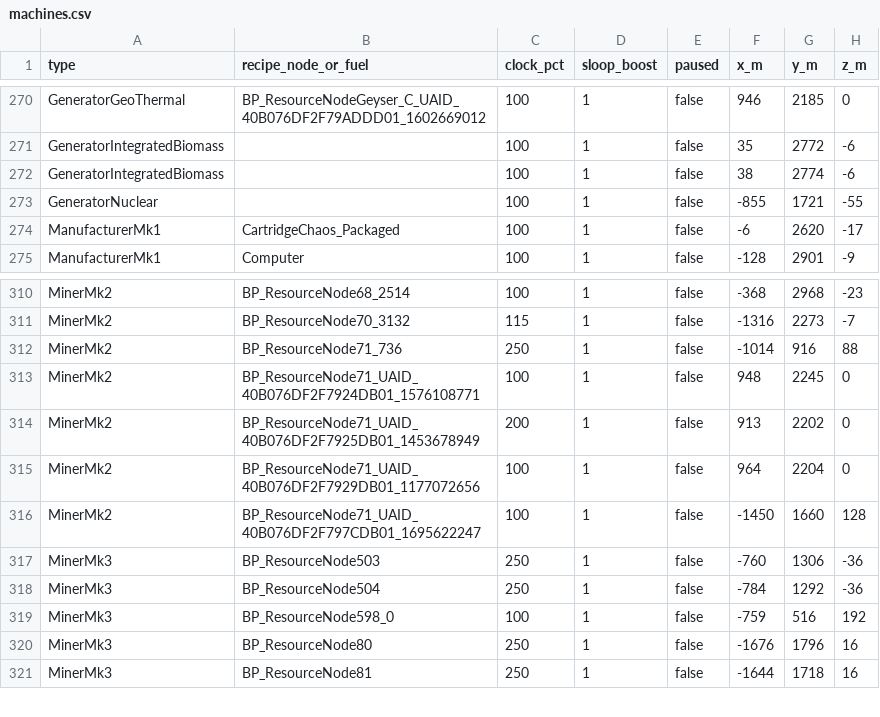
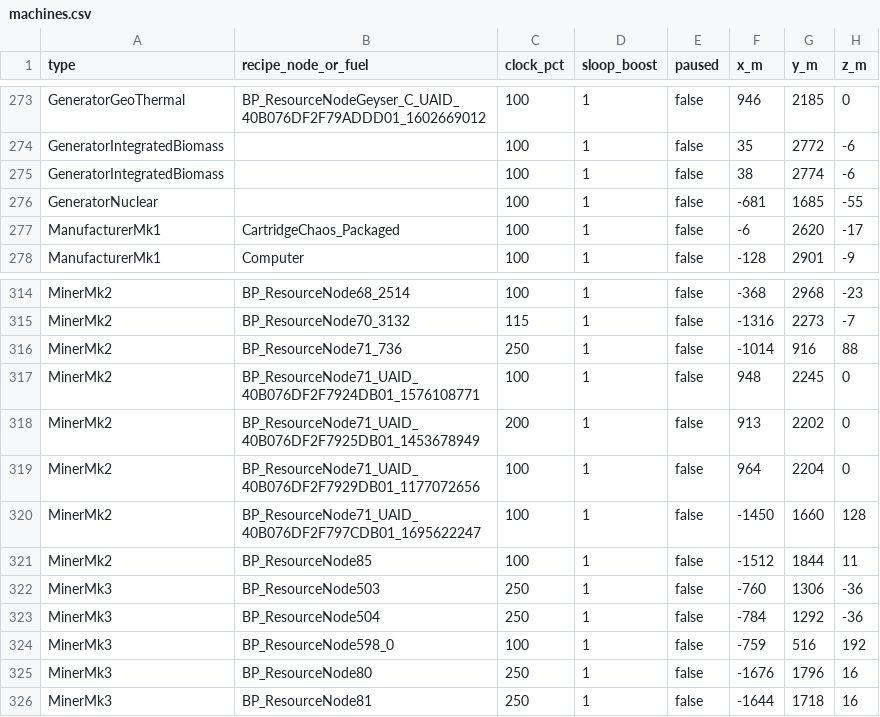
Before and after one commit to jwmalara/satisfactory-sf-sync, a CSV file: state/machines.csv, drawn as a sheet; only a part is shown, gaps mark what is left out; the diff covers the shown part only.

```diff
--- a/state/machines.csv
+++ b/state/machines.csv
@@ -272,3 +275,3 @@ GeneratorIntegratedBiomass,,100,1,false,35,2772,-6
 GeneratorIntegratedBiomass,,100,1,false,38,2774,-6
-GeneratorNuclear,,100,1,false,-855,1721,-55
+GeneratorNuclear,,100,1,false,-681,1685,-55
 ManufacturerMk1,CartridgeChaos_Packaged,100,1,false,-6,2620,-17
@@ -316,2 +320,3 @@ MinerMk2,BP_ResourceNode71_UAID_40B076DF2F7929DB01_1177072656,100,1,false,964,22
 MinerMk2,BP_ResourceNode71_UAID_40B076DF2F797CDB01_1695622247,100,1,false,-1450,1660,128
+MinerMk2,BP_ResourceNode85,100,1,false,-1512,1844,11
 MinerMk3,BP_ResourceNode503,250,1,false,-760,1306,-36
```
Also changed, not shown: 4 added rows, 2 removed rows and 2 edited cells elsewhere in this file, 2 other files.
